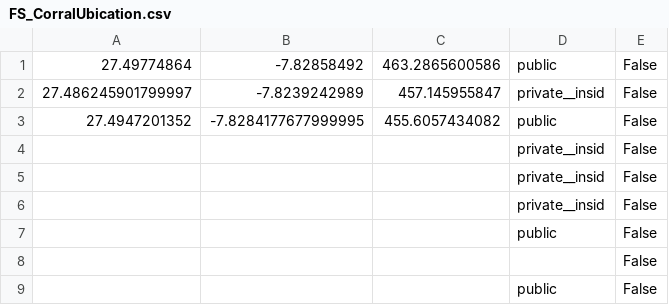
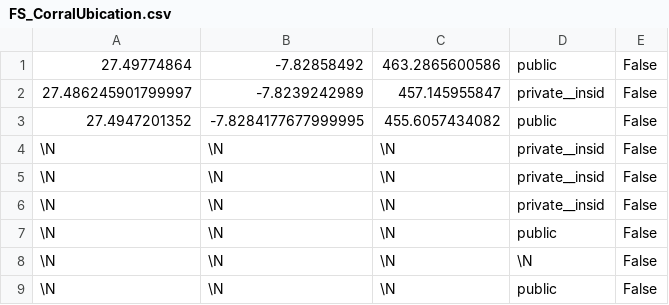
Before and after one commit to guillermosanchezg/NAUTIA, a CSV file: DesarrolloPy/DataSetFinales/FS_CorralUbication.csv, drawn as a sheet.

```diff
--- a/DesarrolloPy/DataSetFinales/FS_CorralUbication.csv
+++ b/DesarrolloPy/DataSetFinales/FS_CorralUbication.csv
@@ -3,7 +3,7 @@
 27.4947201352,-7.8284177677999995,455.6057434082,public,False
-,,,private__insid,False
-,,,private__insid,False
-,,,private__insid,False
-,,,public,False
-,,,,False
-,,,public,False
+\N,\N,\N,private__insid,False
+\N,\N,\N,private__insid,False
+\N,\N,\N,private__insid,False
+\N,\N,\N,public,False
+\N,\N,\N,\N,False
+\N,\N,\N,public,False
```
Also changed, not shown: DesarrolloPy/DataSetFinales/SE_ExpenseType_has_Community.csv, DesarrolloPy/DataSetFinales/SE_IncomeTtype_has_Community.csv, 32 other files.
